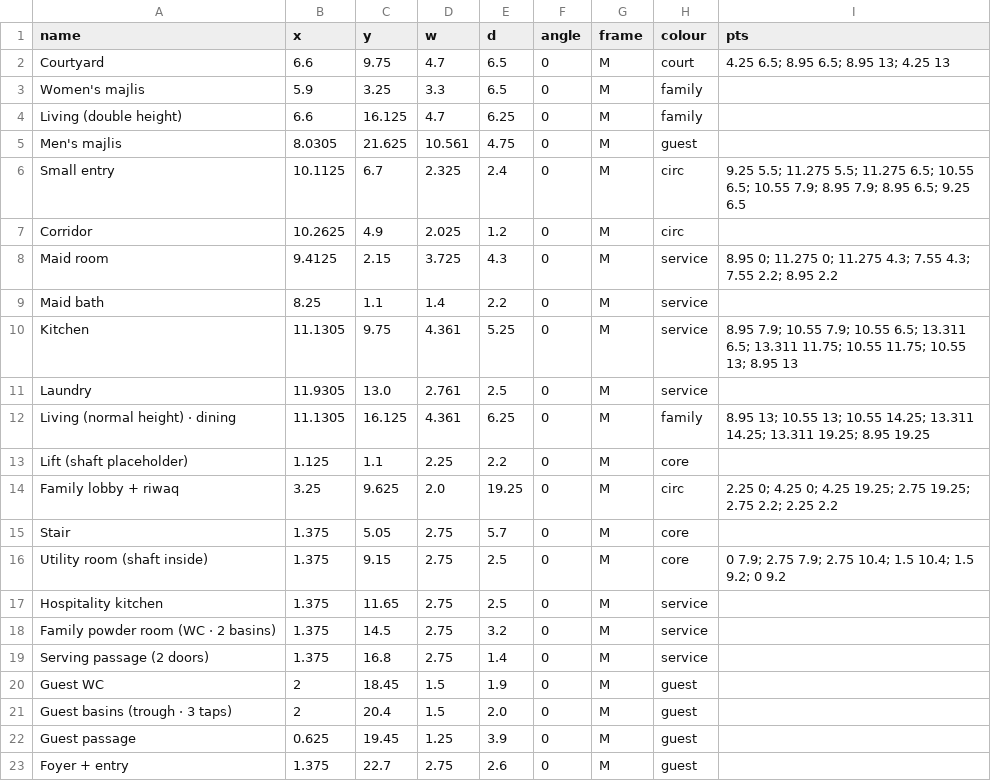
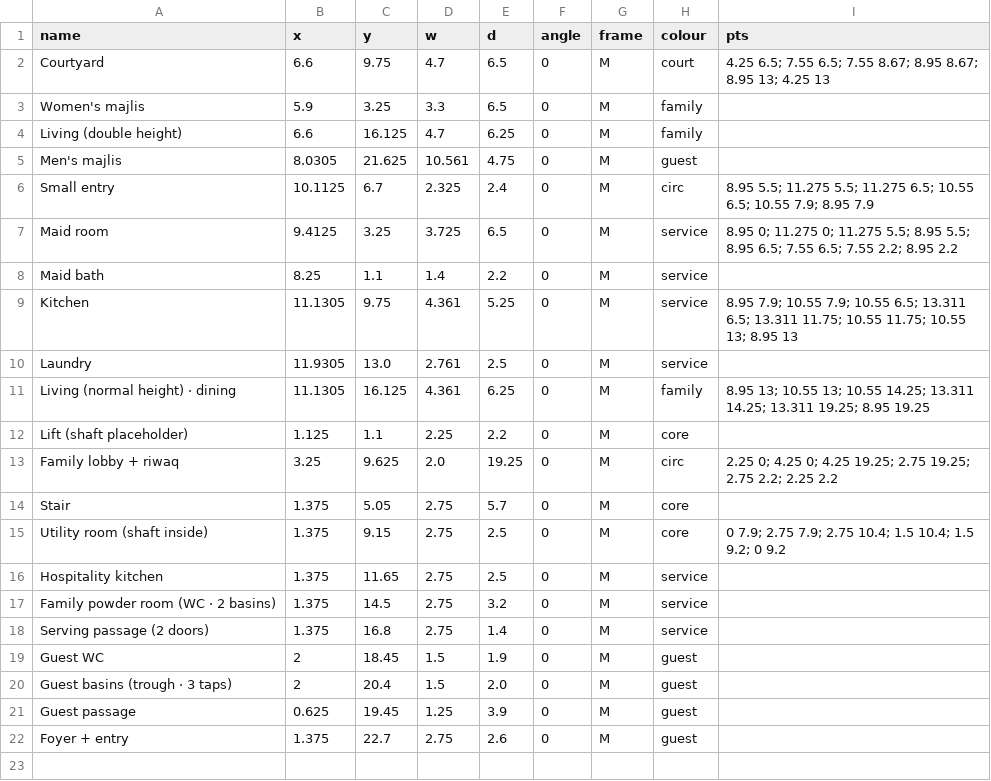
Before and after one commit to ahl20006/House_git, a CSV file: taif_house/data/rooms_gf.csv, drawn as a sheet.

```diff
--- a/taif_house/data/rooms_gf.csv
+++ b/taif_house/data/rooms_gf.csv
@@ -1,3 +1,3 @@
 name,x,y,w,d,angle,frame,colour,pts
-Courtyard,6.6,9.75,4.7,6.5,0,M,court,4.25 6.5; 8.95 6.5; 8.95 13; 4.25 13
+Courtyard,6.6,9.75,4.7,6.5,0,M,court,4.25 6.5; 7.55 6.5; 7.55 8.67; 8.95 8.67; 8.95 13; 4.25 13
 Women's majlis,5.9,3.25,3.3,6.5,0,M,family,
@@ -5,5 +5,4 @@ Living (double height),6.6,16.125,4.7,6.25,0,M,family,
 Men's majlis,8.0305,21.625,10.561,4.75,0,M,guest,
-Small entry,10.1125,6.7,2.325,2.4,0,M,circ,9.25 5.5; 11.275 5.5; 11.275 6.5; 10.55 6.5; 10.55 7.9; 8.95 7.9; 8.95 6.5; 9.25 6.5
-Corridor,10.2625,4.9,2.025,1.2,0,M,circ,
-Maid room,9.4125,2.15,3.725,4.3,0,M,service,8.95 0; 11.275 0; 11.275 4.3; 7.55 4.3; 7.55 2.2; 8.95 2.2
+Small entry,10.1125,6.7,2.325,2.4,0,M,circ,8.95 5.5; 11.275 5.5; 11.275 6.5; 10.55 6.5; 10.55 7.9; 8.95 7.9
+Maid room,9.4125,3.25,3.725,6.5,0,M,service,8.95 0; 11.275 0; 11.275 5.5; 8.95 5.5; 8.95 6.5; 7.55 6.5; 7.55 2.2; 8.95 2.2
 Maid bath,8.25,1.1,1.4,2.2,0,M,service,
```
Also changed, not shown: 6 other files.
